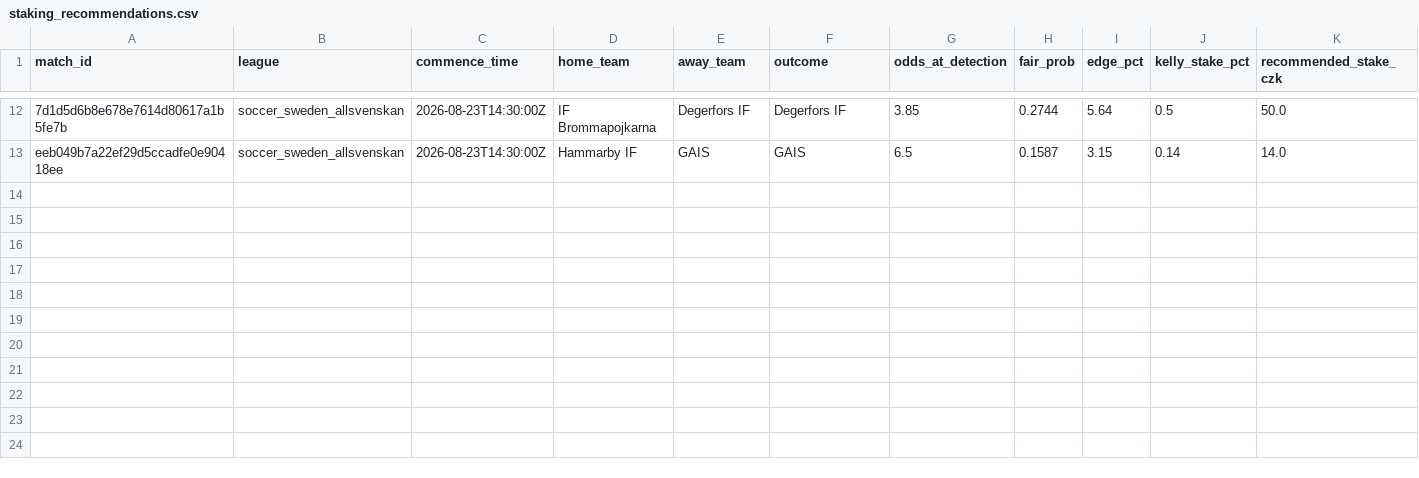
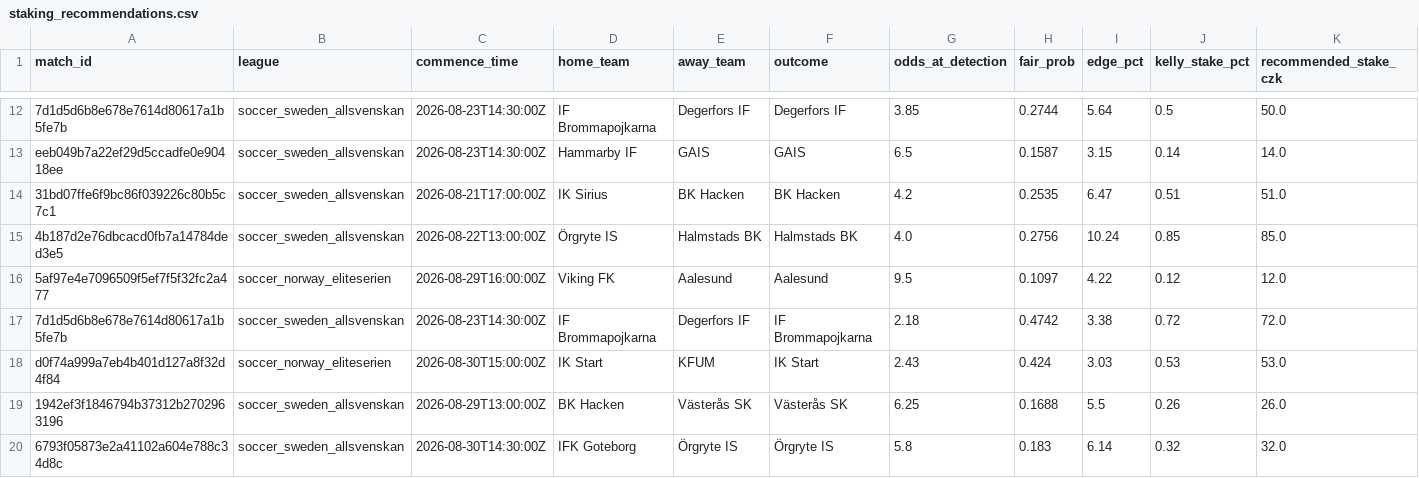
Before and after one commit to zandalmartin-design/value-betting-tracker-cloude, a CSV file: staking_recommendations.csv, drawn as a sheet; only a part is shown, gaps mark what is left out; the diff names each change by its address in the sheet, - before the commit and + after, or states it on an @@ line.

```diff
--- a/staking_recommendations.csv
+++ b/staking_recommendations.csv
+row 14: 31bd07ffe6f9bc86f039226c80b5c7c1 | soccer_sweden_allsvenskan | 2026-08-21T17:00:00Z | IK Sirius | BK Hacken | BK Hacken | 4.2 | 0.2535 | 6.47 | 0.51 | 51.0
+row 15: 4b187d2e76dbcacd0fb7a14784ded3e5 | soccer_sweden_allsvenskan | 2026-08-22T13:00:00Z | Örgryte IS | Halmstads BK | Halmstads BK | 4.0 | 0.2756 | 10.24 | 0.85 | 85.0
+row 16: 5af97e4e7096509f5ef7f5f32fc2a477 | soccer_norway_eliteserien | 2026-08-29T16:00:00Z | Viking FK | Aalesund | Aalesund | 9.5 | 0.1097 | 4.22 | 0.12 | 12.0
+row 17: 7d1d5d6b8e678e7614d80617a1b5fe7b | soccer_sweden_allsvenskan | 2026-08-23T14:30:00Z | IF Brommapojkarna | Degerfors IF | IF Brommapojkarna | 2.18 | 0.4742 | 3.38 | 0.72 | 72.0
+row 18: d0f74a999a7eb4b401d127a8f32d4f84 | soccer_norway_eliteserien | 2026-08-30T15:00:00Z | IK Start | KFUM | IK Start | 2.43 | 0.424 | 3.03 | 0.53 | 53.0
+row 19: 1942ef3f1846794b37312b2702963196 | soccer_sweden_allsvenskan | 2026-08-29T13:00:00Z | BK Hacken | Västerås SK | Västerås SK | 6.25 | 0.1688 | 5.5 | 0.26 | 26.0
+row 20: 6793f05873e2a41102a604e788c34d8c | soccer_sweden_allsvenskan | 2026-08-30T14:30:00Z | IFK Goteborg | Örgryte IS | Örgryte IS | 5.8 | 0.183 | 6.14 | 0.32 | 32.0
```
